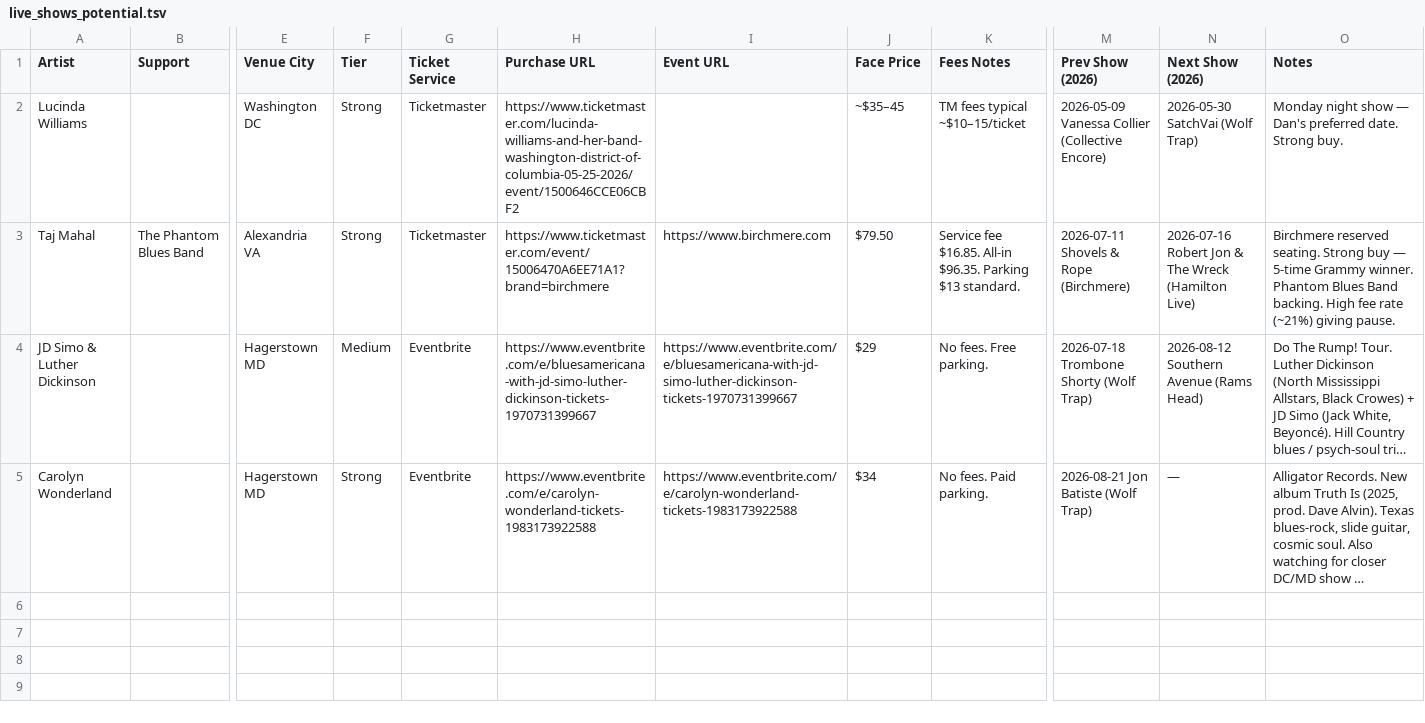
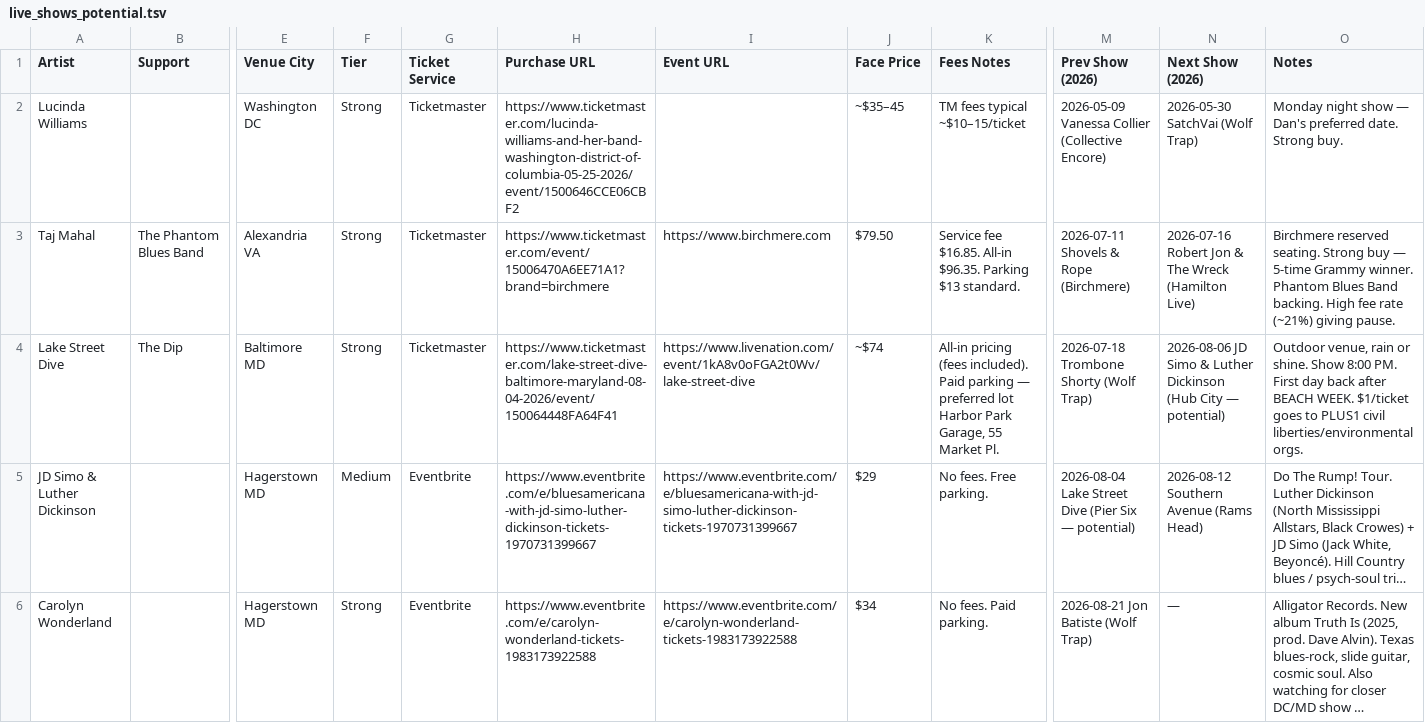
Before and after one commit to dan2bit/songs-for-my-funeral, a TSV file: live-shows/live_shows_potential.tsv, drawn as a sheet; only a part is shown, gaps mark what is left out; long unchanged cells end in …; addresses are those after the commit; rows hold the shown columns only; the diff names each change by its address in the sheet, - before the commit and + after, or states it on an @@ line.

Commit message:
data: add Lake Street Dive at Pier Six; update JD Simo prev show

```diff
--- a/live-shows/live_shows_potential.tsv
+++ b/live-shows/live_shows_potential.tsv
+row 4: Lake Street Dive | The Dip | Baltimore MD | Strong | Ticketmaster | https://www.ticketmaster.com/lake-street-dive-baltimore-maryland-08-04-2026/event/150064448FA64F41 | https://www.livenation.com/event/1kA8v0oFGA2t0Wv/lake-street-dive | ~$74 | All-in pricing (fees included). Paid parking — preferred lot Harbor Park Garage, 55 Market Pl. | 2026-07-18 Trombone Shorty (Wolf Trap) | 2026-08-06 JD Simo & Luther Dickinson (Hub City — potential) | Outdoor venue, rain or shine. Show 8:00 PM. First day back after BEACH WEEK. $1/ticket goes to PLUS1 civil liberties/environmental orgs.
-M5 (Prev Show (2026)): 2026-07-18 Trombone Shorty (Wolf Trap)
+M5 (Prev Show (2026)): 2026-08-04 Lake Street Dive (Pier Six — potential)
```
